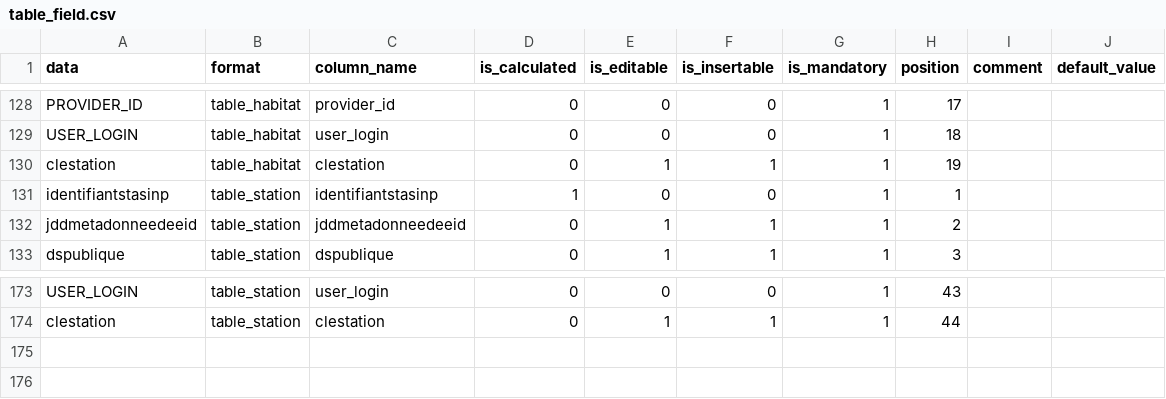
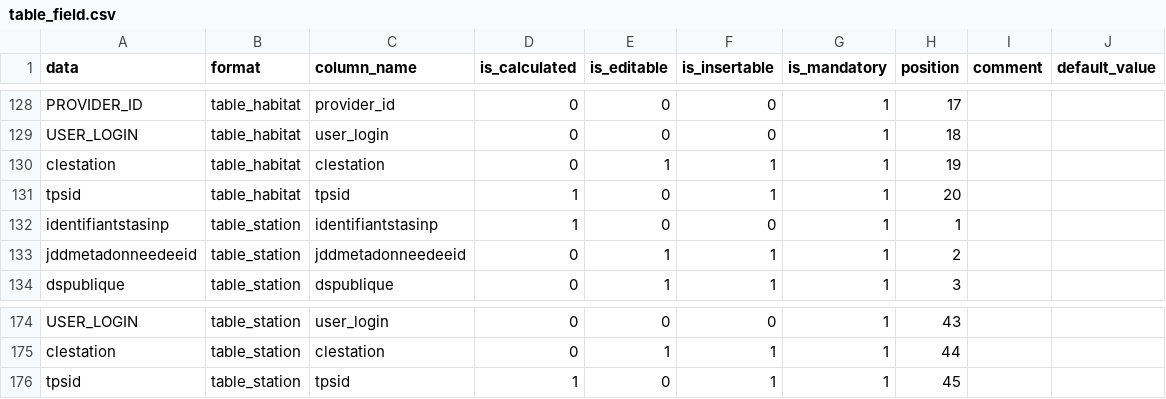
Before and after one commit to SINP-GINCO/dlb, a CSV file: database/init/metadata/table_field.csv, drawn as a sheet; only a part is shown, gaps mark what is left out.

Commit message:
[#1786] add tpsid in model

```diff
--- a/database/init/metadata/table_field.csv
+++ b/database/init/metadata/table_field.csv
@@ -130,2 +130,3 @@ USER_LOGIN;table_habitat;user_login;0;0;0;1;18;;
 clestation;table_habitat;clestation;0;1;1;1;19;;
+tpsid;table_habitat;tpsid;1;0;1;1;20;;
 identifiantstasinp;table_station;identifiantstasinp;1;0;0;1;1;;
@@ -174 +175,2 @@ USER_LOGIN;table_station;user_login;0;0;0;1;43;;
 clestation;table_station;clestation;0;1;1;1;44;;
+tpsid;table_station;tpsid;1;0;1;1;45;;
```
Also changed, not shown: 2 other files.
